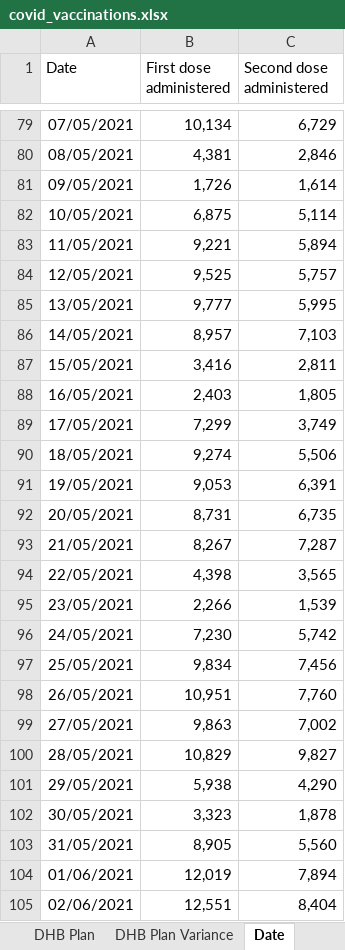
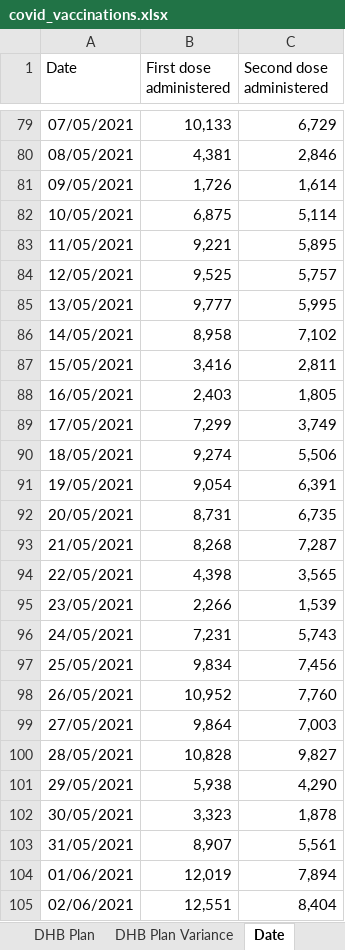
Before and after one commit to nikonn01/Assignment-1-R-code1, an Excel workbook: covid_vaccinations.xlsx, sheet Date, drawn as a sheet; only a part is shown, gaps mark what is left out; values as stored, in another font and other column widths than the file's, no borders; the diff covers the shown part only; the diff names each change by its address in the sheet, - before the commit and + after, or states it on an @@ line.

```diff
--- a/covid_vaccinations.xlsx (sheet Date)
+++ b/covid_vaccinations.xlsx (sheet Date)
-B79 (First dose administered): 10,134
+B79 (First dose administered): 10,133
-C83 (Second dose administered): 5,894
+C83 (Second dose administered): 5,895
-B86 (First dose administered): 8,957
+B86 (First dose administered): 8,958
-C86 (Second dose administered): 7,103
+C86 (Second dose administered): 7,102
-B91 (First dose administered): 9,053
+B91 (First dose administered): 9,054
-B93 (First dose administered): 8,267
+B93 (First dose administered): 8,268
-B96 (First dose administered): 7,230
+B96 (First dose administered): 7,231
-C96 (Second dose administered): 5,742
+C96 (Second dose administered): 5,743
-B98 (First dose administered): 10,951
+B98 (First dose administered): 10,952
-B99 (First dose administered): 9,863
+B99 (First dose administered): 9,864
-C99 (Second dose administered): 7,002
+C99 (Second dose administered): 7,003
-B100 (First dose administered): 10,829
+B100 (First dose administered): 10,828
-B103 (First dose administered): 8,905
+B103 (First dose administered): 8,907
-C103 (Second dose administered): 5,560
+C103 (Second dose administered): 5,561
```
Also changed, not shown: 7 added rows and 138 edited cells elsewhere in this sheet, sheet DHBofResidence by ethnicity, sheet Group by DHBOfService, sheet DHB Plan Variance, sheet Cumulative, sheet Workforce, sheet Vaccine For Distribution, 2 more sheets.
